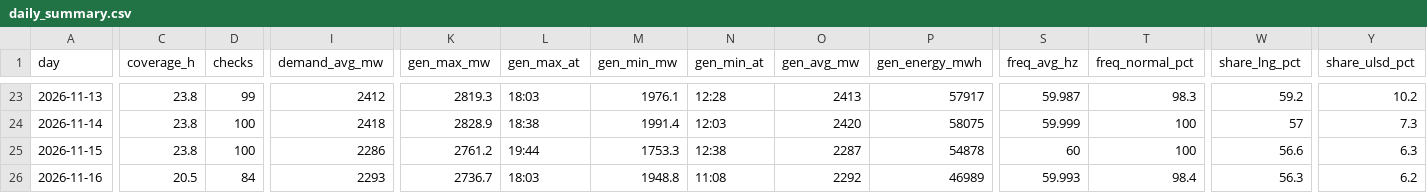
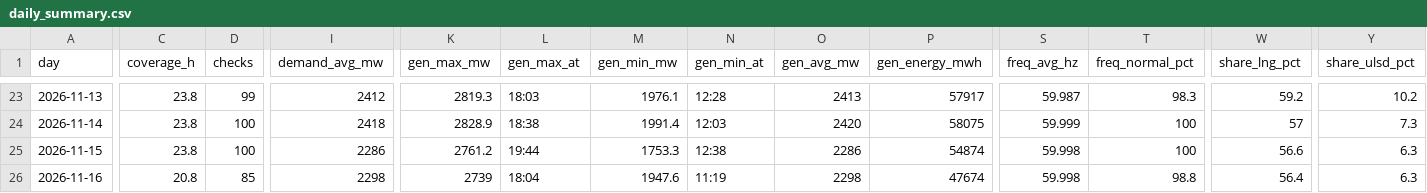
Before and after one commit to EidenGarcia/pr-generation-dashboard, a CSV file: logs/daily_summary.csv, drawn as a sheet; only a part is shown, gaps mark what is left out; the diff covers the shown part only; the diff names each change by its address in the sheet, - before the commit and + after, or states it on an @@ line.

```diff
--- a/logs/daily_summary.csv
+++ b/logs/daily_summary.csv
-O25 (gen_avg_mw): 2287
+O25 (gen_avg_mw): 2286
-P25 (gen_energy_mwh): 54878
+P25 (gen_energy_mwh): 54874
-S25 (freq_avg_hz): 60
+S25 (freq_avg_hz): 59.998
-C26 (coverage_h): 20.5
+C26 (coverage_h): 20.8
-D26 (checks): 84
+D26 (checks): 85
-I26 (demand_avg_mw): 2293
+I26 (demand_avg_mw): 2298
-K26 (gen_max_mw): 2736.7
+K26 (gen_max_mw): 2739
-L26 (gen_max_at): 18:03
+L26 (gen_max_at): 18:04
-M26 (gen_min_mw): 1948.8
+M26 (gen_min_mw): 1947.6
-N26 (gen_min_at): 11:08
+N26 (gen_min_at): 11:19
-O26 (gen_avg_mw): 2292
+O26 (gen_avg_mw): 2298
-P26 (gen_energy_mwh): 46989
+P26 (gen_energy_mwh): 47674
-S26 (freq_avg_hz): 59.993
+S26 (freq_avg_hz): 59.998
-T26 (freq_normal_pct): 98.4
+T26 (freq_normal_pct): 98.8
-W26 (share_lng_pct): 56.3
+W26 (share_lng_pct): 56.4
-Y26 (share_ulsd_pct): 6.2
+Y26 (share_ulsd_pct): 6.3
```
Also changed, not shown: 3 edited cells elsewhere in this file, 23 other files.
